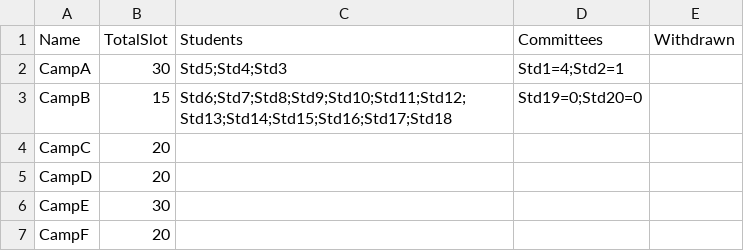
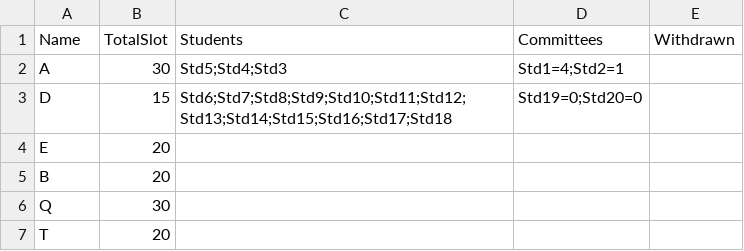
Before and after one commit to tttennnnn/CAMs, a CSV file: data/camp/slots.csv, drawn as a sheet.

```diff
--- a/data/camp/slots.csv
+++ b/data/camp/slots.csv
@@ -1,7 +1,7 @@
 "Name","TotalSlot","Students","Committees","Withdrawn"
-"CampA","30","Std5;Std4;Std3","Std1=4;Std2=1",""
-"CampB","15","Std6;Std7;Std8;Std9;Std10;Std11;Std12;Std13;Std14;Std15;Std16;Std17;Std18","Std19=0;Std20=0",""
-"CampC","20","","",""
-"CampD","20","","",""
-"CampE","30","","",""
-"CampF","20","","",""
+"A","30","Std5;Std4;Std3","Std1=4;Std2=1",""
+"D","15","Std6;Std7;Std8;Std9;Std10;Std11;Std12;Std13;Std14;Std15;Std16;Std17;Std18","Std19=0;Std20=0",""
+"E","20","","",""
+"B","20","","",""
+"Q","30","","",""
+"T","20","","",""
```
Also changed, not shown: data/camp/camps.csv, data/camp/dates.csv, 44 other files.
